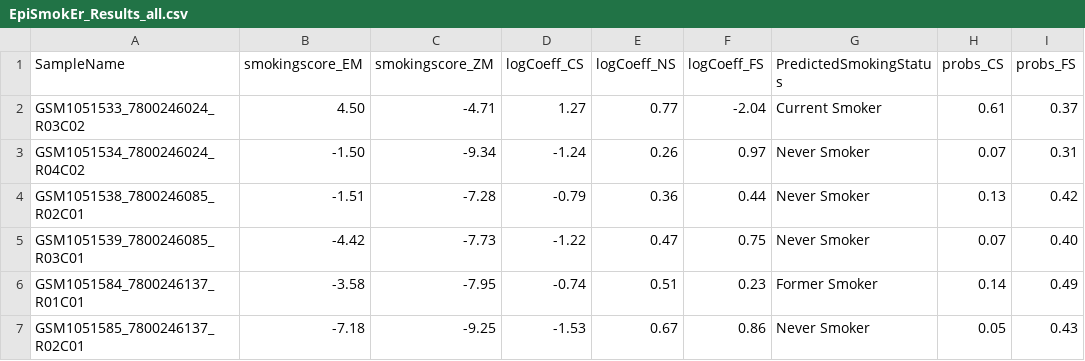
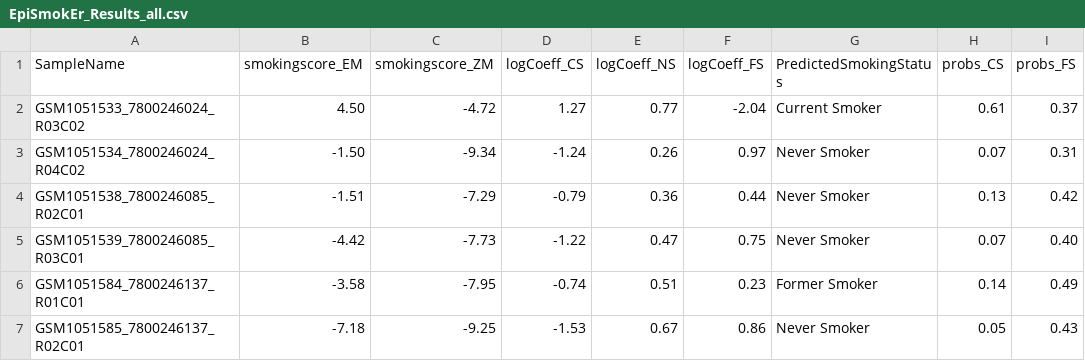
Before and after one commit to sailalithabollepalli/EpiSmokEr, a CSV file: Results/EpiSmokEr_Results_all.csv, drawn as a sheet; only a part is shown; the diff names each change by its address in the sheet, - before the commit and + after, or states it on an @@ line.

```diff
--- a/Results/EpiSmokEr_Results_all.csv
+++ b/Results/EpiSmokEr_Results_all.csv
-C2 (smokingscore_ZM): -4.71
+C2 (smokingscore_ZM): -4.72
-C4 (smokingscore_ZM): -7.28
+C4 (smokingscore_ZM): -7.29
```
Also changed, not shown: 2 other files.
